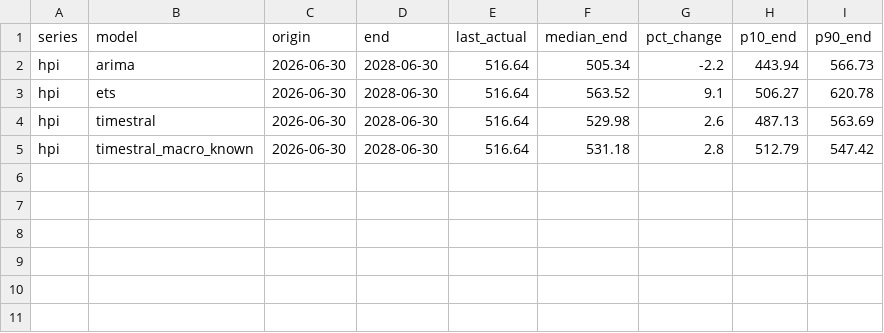
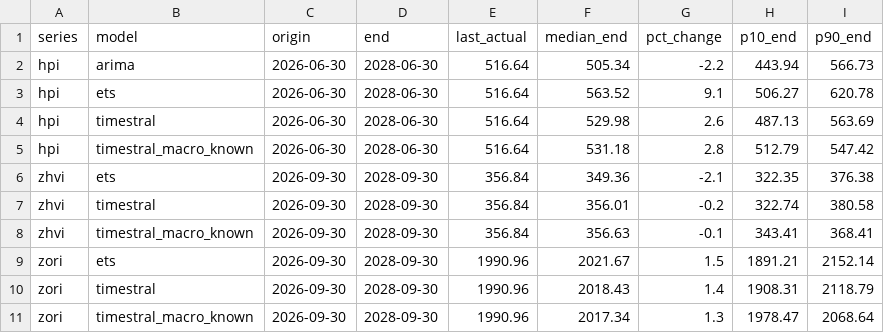
Before and after one commit to gustavorubim/timestral-bank-forecasting, a CSV file: reports/housing/figures/live_tampa.csv, drawn as a sheet; the diff names each change by its address in the sheet, - before the commit and + after, or states it on an @@ line.

Commit message:
Zillow ZHVI/ZORI results (run on Gus; ETS baseline, ARIMA dropped), live Tampa updated

```diff
--- a/reports/housing/figures/live_tampa.csv
+++ b/reports/housing/figures/live_tampa.csv
+row 6: zhvi | ets | 2026-09-30 | 2028-09-30 | 356.84 | 349.36 | -2.1 | 322.35 | 376.38
+row 7: zhvi | timestral | 2026-09-30 | 2028-09-30 | 356.84 | 356.01 | -0.2 | 322.74 | 380.58
+row 8: zhvi | timestral_macro_known | 2026-09-30 | 2028-09-30 | 356.84 | 356.63 | -0.1 | 343.41 | 368.41
+row 9: zori | ets | 2026-09-30 | 2028-09-30 | 1990.96 | 2021.67 | 1.5 | 1891.21 | 2152.14
+row 10: zori | timestral | 2026-09-30 | 2028-09-30 | 1990.96 | 2018.43 | 1.4 | 1908.31 | 2118.79
+row 11: zori | timestral_macro_known | 2026-09-30 | 2028-09-30 | 1990.96 | 2017.34 | 1.3 | 1978.47 | 2068.64
```
Also changed, not shown: 39 other files.
